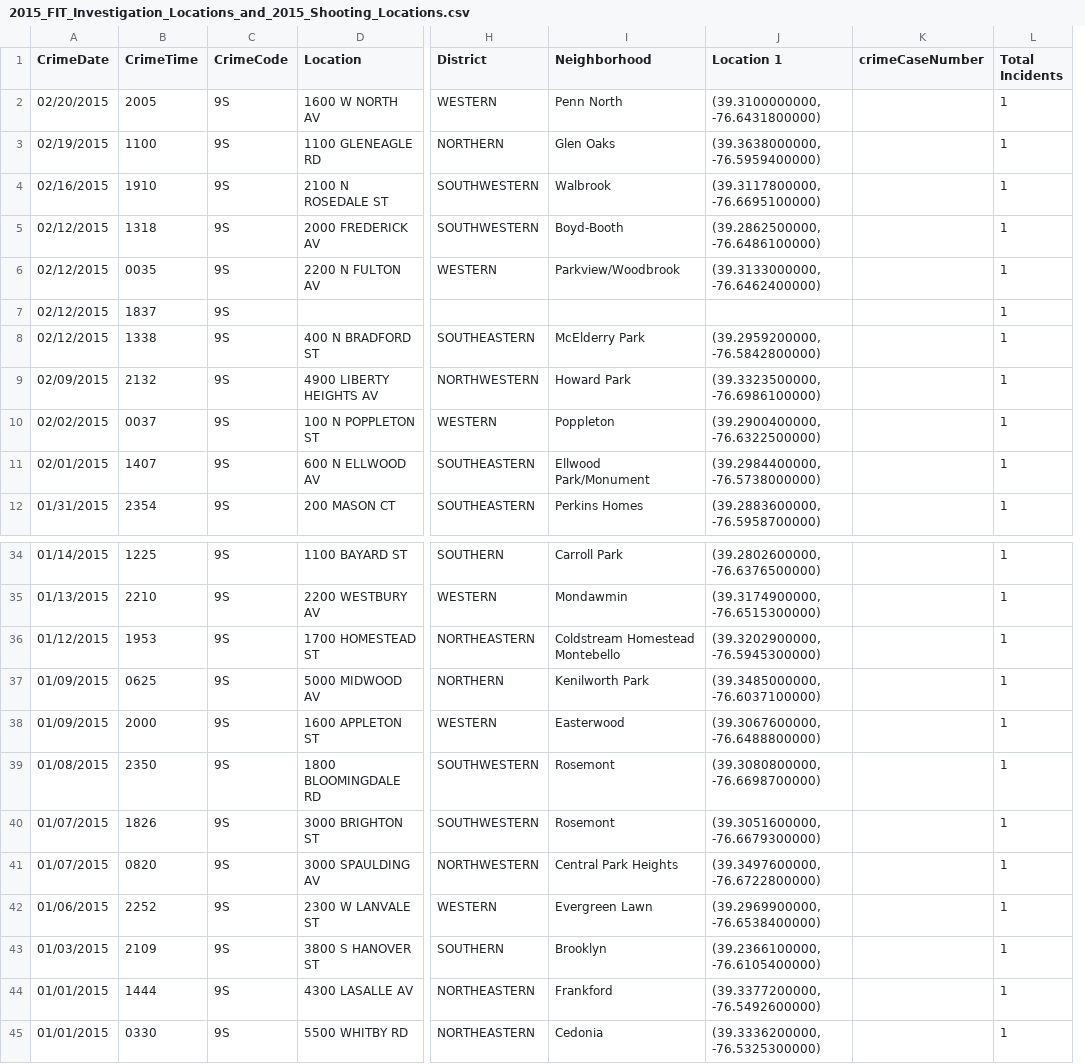
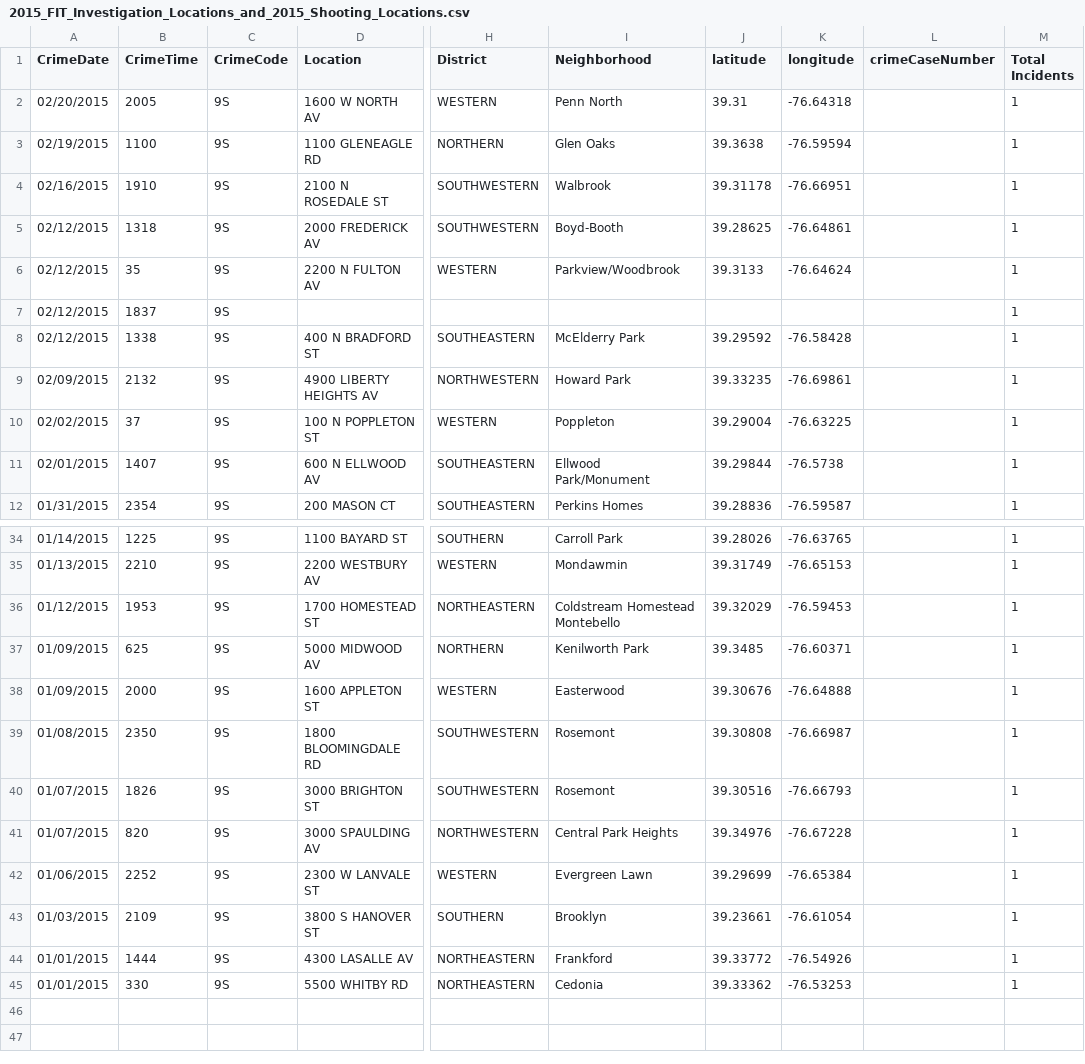
Before and after one commit to alexkapps/maptime_hrva, a CSV file: data/BPD_Force_Investigation_Team/2015_FIT_Investigation_Locations_and_2015_Shooting_Locations.csv, drawn as a sheet; only a part is shown, gaps mark what is left out; removed rows and columns are numbered as before the commit, all else as after; the diff names each change by its address in the sheet, - before the commit and + after, or states it on an @@ line.

```diff
--- a/data/BPD_Force_Investigation_Team/2015_FIT_Investigation_Locations_and_2015_Shooting_Locations.csv
+++ b/data/BPD_Force_Investigation_Team/2015_FIT_Investigation_Locations_and_2015_Shooting_Locations.csv
-column J (Location 1), rows 2-12: (39.3100000000, -76.6431800000) | (39.3638000000, -76.5959400000) | (39.3117800000, -76.6695100000) | (39.2862500000, -76.6486100000) | (39.3133000000, -76.6462400000) |  | (39.2959200000, -76.5842800000) | (39.3323500000, -76.6986100000) | (39.2900400000, -76.6322500000) | (39.2984400000, -76.5738000000) | (39.2883600000, -76.5958700000); rows 34-45: (39.2802600000, -76.6376500000) | (39.3174900000, -76.6515300000) | (39.3202900000, -76.5945300000) | (39.3485000000, -76.6037100000) | (39.3067600000, -76.6488800000) | (39.3080800000, -76.6698700000) | (39.3051600000, -76.6679300000) | (39.3497600000, -76.6722800000) | (39.2969900000, -76.6538400000) | (39.2366100000, -76.6105400000) | (39.3377200000, -76.5492600000) | (39.3336200000, -76.5325300000)
+column J (latitude), rows 2-12: 39.31 | 39.3638 | 39.31178 | 39.28625 | 39.3133 |  | 39.29592 | 39.33235 | 39.29004 | 39.29844 | 39.28836; rows 34-45: 39.28026 | 39.31749 | 39.32029 | 39.3485 | 39.30676 | 39.30808 | 39.30516 | 39.34976 | 39.29699 | 39.23661 | 39.33772 | 39.33362
+column K (longitude), rows 2-12: -76.64318 | -76.59594 | -76.66951 | -76.64861 | -76.64624 |  | -76.58428 | -76.69861 | -76.63225 | -76.5738 | -76.59587; rows 34-45: -76.63765 | -76.65153 | -76.59453 | -76.60371 | -76.64888 | -76.66987 | -76.66793 | -76.67228 | -76.65384 | -76.61054 | -76.54926 | -76.53253
-B6 (CrimeTime): 0035
+B6 (CrimeTime): 35
-B10 (CrimeTime): 0037
+B10 (CrimeTime): 37
-B37 (CrimeTime): 0625
+B37 (CrimeTime): 625
-B41 (CrimeTime): 0820
+B41 (CrimeTime): 820
-B45 (CrimeTime): 0330
+B45 (CrimeTime): 330
```
Also changed, not shown: data/BPD_Force_Investigation_Team/2015_FIT_Investigation_Locations_and_2015_Homicide_Locations.csv, 2 other files.
